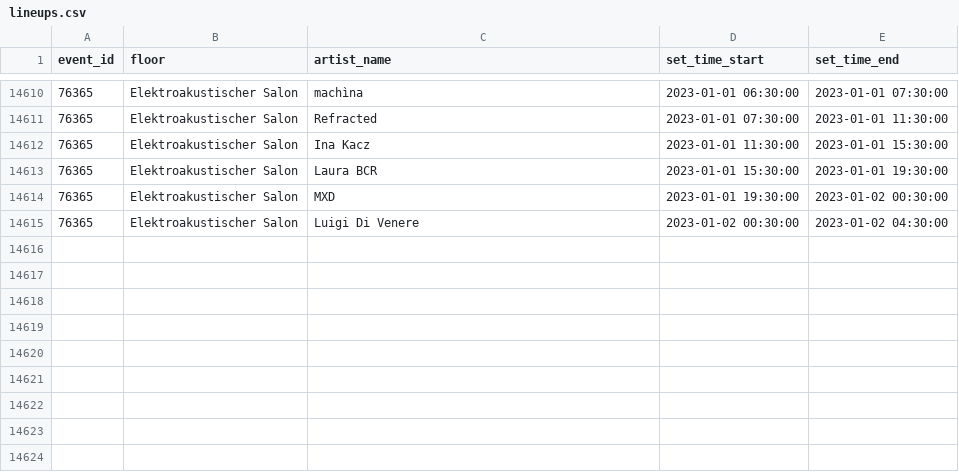
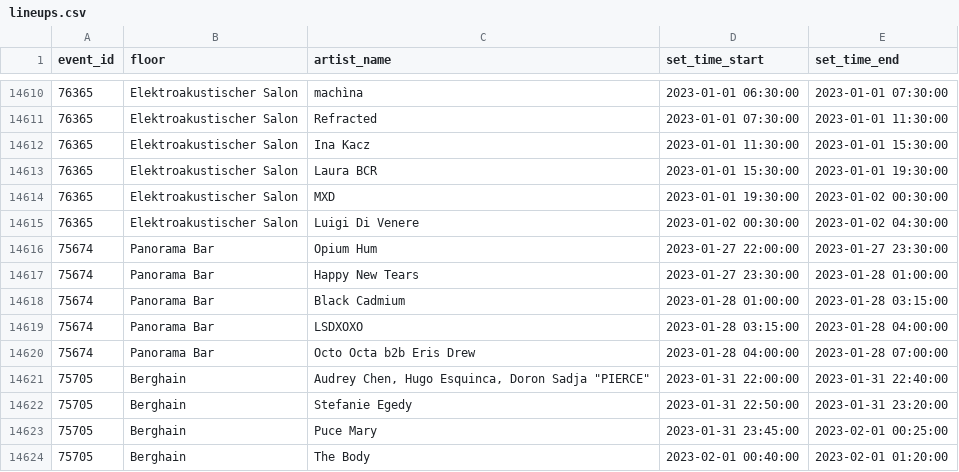
Before and after one commit to ewenme/berghain, a CSV file: data/lineups.csv, drawn as a sheet; only a part is shown, gaps mark what is left out; the diff names each change by its address in the sheet, - before the commit and + after, or states it on an @@ line.

```diff
--- a/data/lineups.csv
+++ b/data/lineups.csv
+row 14616: 75674 | Panorama Bar | Opium Hum | 2023-01-27 22:00:00 | 2023-01-27 23:30:00
+row 14617: 75674 | Panorama Bar | Happy New Tears | 2023-01-27 23:30:00 | 2023-01-28 01:00:00
+row 14618: 75674 | Panorama Bar | Black Cadmium | 2023-01-28 01:00:00 | 2023-01-28 03:15:00
+row 14619: 75674 | Panorama Bar | LSDXOXO | 2023-01-28 03:15:00 | 2023-01-28 04:00:00
+row 14620: 75674 | Panorama Bar | Octo Octa b2b Eris Drew | 2023-01-28 04:00:00 | 2023-01-28 07:00:00
+row 14621: 75705 | Berghain | Audrey Chen, Hugo Esquinca, Doron Sadja "PIERCE" | 2023-01-31 22:00:00 | 2023-01-31 22:40:00
+row 14622: 75705 | Berghain | Stefanie Egedy | 2023-01-31 22:50:00 | 2023-01-31 23:20:00
+row 14623: 75705 | Berghain | Puce Mary | 2023-01-31 23:45:00 | 2023-02-01 00:25:00
+row 14624: 75705 | Berghain | The Body | 2023-02-01 00:40:00 | 2023-02-01 01:20:00
```
Also changed, not shown: data/events.csv.
